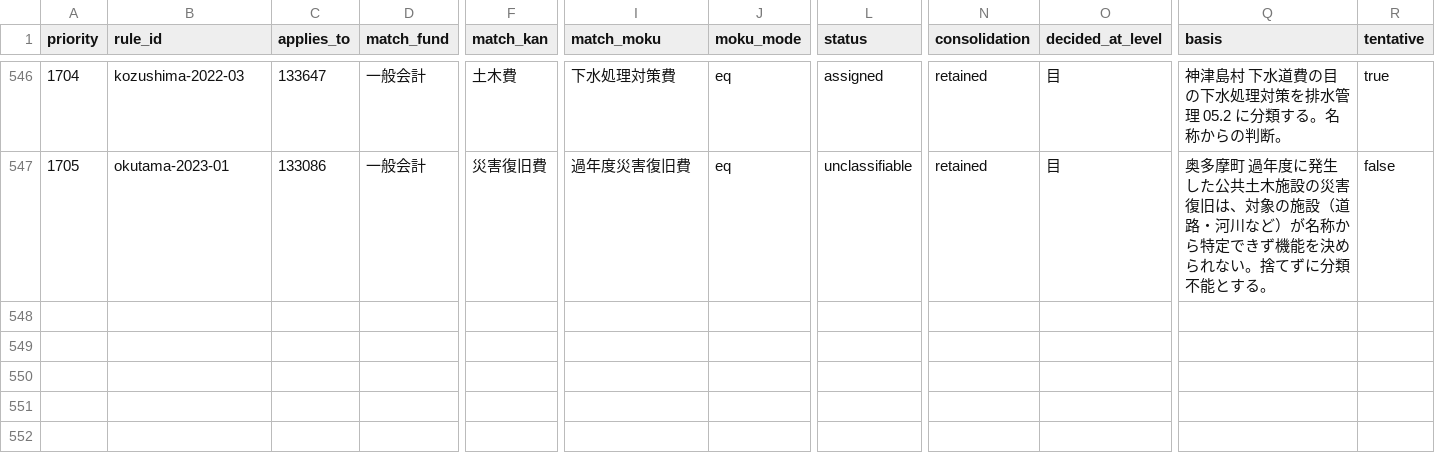
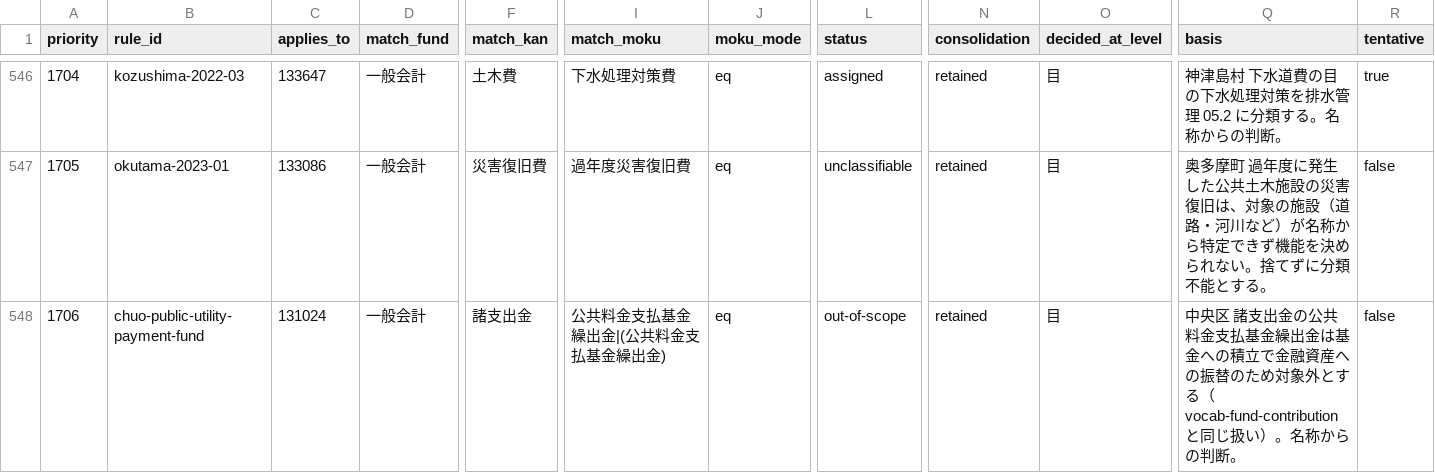
Before and after one commit to fudoki-hensansitu/fudoki, a CSV file: pipeline/dbt/seeds/fiscal/cofog_rules.csv, drawn as a sheet; only a part is shown, gaps mark what is left out; rows hold the shown columns only; the diff names each change by its address in the sheet, - before the commit and + after, or states it on an @@ line.

```diff
--- a/pipeline/dbt/seeds/fiscal/cofog_rules.csv
+++ b/pipeline/dbt/seeds/fiscal/cofog_rules.csv
+row 548: 1706 | chuo-public-utility-payment-fund | 131024 | 一般会計 | 諸支出金 | 公共料金支払基金繰出金|(公共料金支払基金繰出金) | eq | out-of-scope | retained | 目 | 中央区 諸支出金の公共料金支払基金繰出金は基金への積立で金融資産への振替のため対象外とする（vocab-fund-contribution と同じ扱い）。名称からの判断。 | false
```
Also changed, not shown: pipeline/dbt/seeds/fiscal/fiscal_detail_breakdown.csv, 8 other files.
